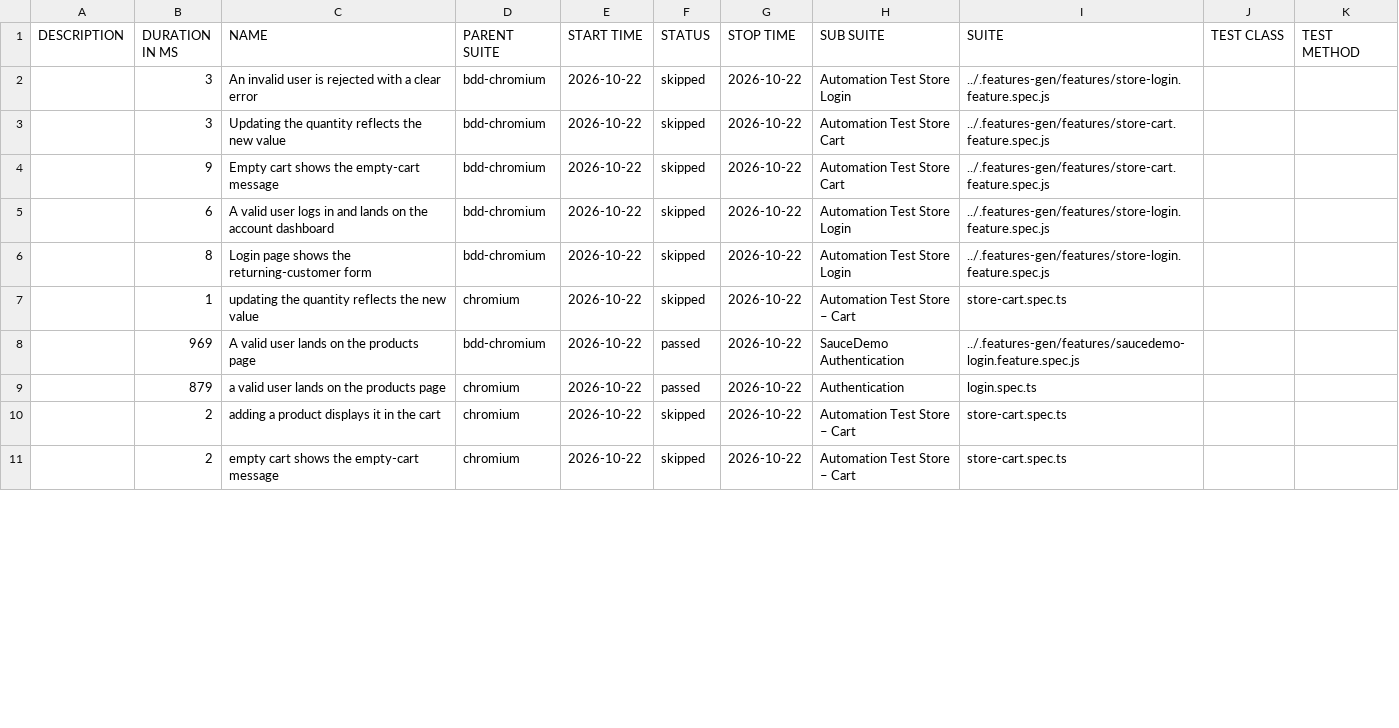
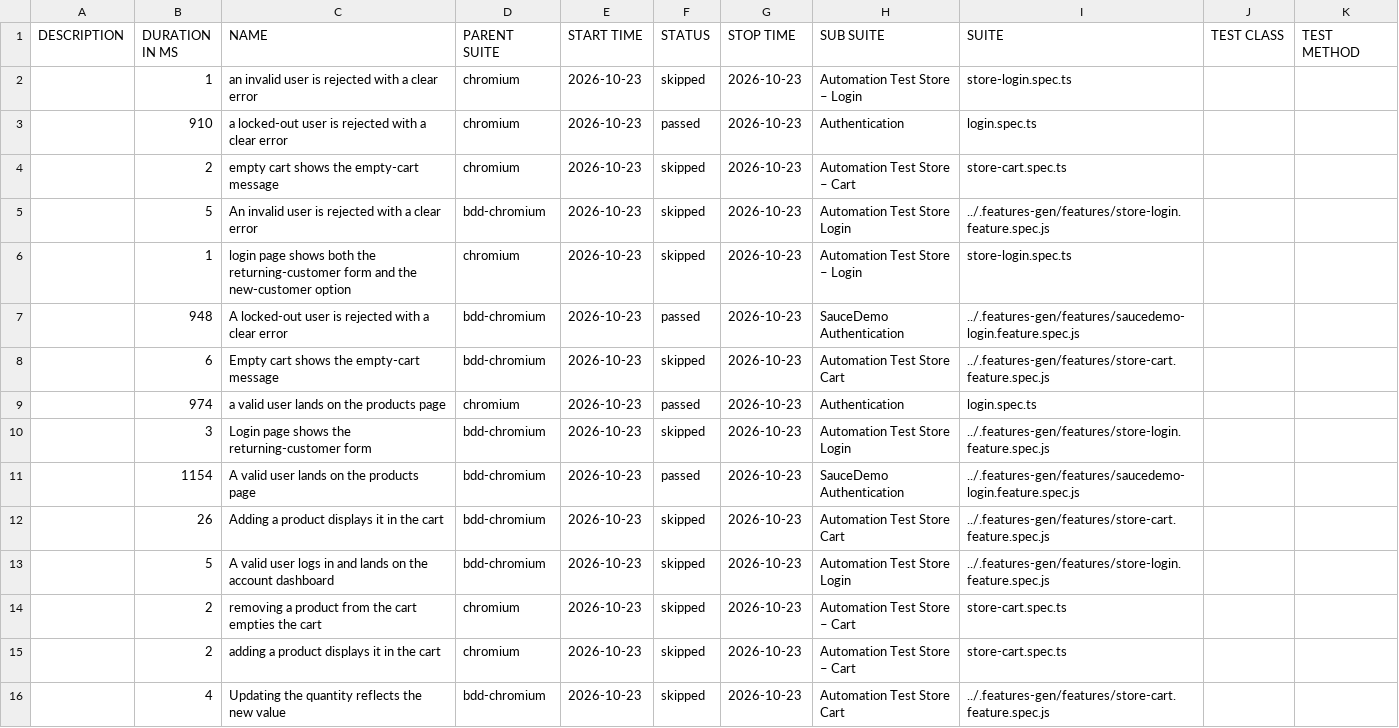
Before and after one commit to Cacheater/playwright-e2e-framework, a CSV file: data/suites.csv, drawn as a sheet; only a part is shown; the diff covers the shown part only.

```diff
--- a/data/suites.csv
+++ b/data/suites.csv
@@ -1,11 +1,16 @@
 "DESCRIPTION","DURATION IN MS","NAME","PARENT SUITE","START TIME","STATUS","STOP TIME","SUB SUITE","SUITE","TEST CLASS","TEST METHOD"
-"","3","An invalid user is rejected with a clear error","bdd-chromium","2026-10-22","skipped","2026-10-22","Automation Test Store Login","../.features-gen/features/store-login.feature.spec.js","",""
-"","3","Updating the quantity reflects the new value","bdd-chromium","2026-10-22","skipped","2026-10-22","Automation Test Store Cart","../.features-gen/features/store-cart.feature.spec.js","",""
-"","9","Empty cart shows the empty-cart message","bdd-chromium","2026-10-22","skipped","2026-10-22","Automation Test Store Cart","../.features-gen/features/store-cart.feature.spec.js","",""
-"","6","A valid user logs in and lands on the account dashboard","bdd-chromium","2026-10-22","skipped","2026-10-22","Automation Test Store Login","../.features-gen/features/store-login.feature.spec.js","",""
-"","8","Login page shows the returning-customer form","bdd-chromium","2026-10-22","skipped","2026-10-22","Automation Test Store Login","../.features-gen/features/store-login.feature.spec.js","",""
-"","1","updating the quantity reflects the new value","chromium","2026-10-22","skipped","2026-10-22","Automation Test Store – Cart","store-cart.spec.ts","",""
-"","969","A valid user lands on the products page","bdd-chromium","2026-10-22","passed","2026-10-22","SauceDemo Authentication","../.features-gen/features/saucedemo-login.feature.spec.js","",""
-"","879","a valid user lands on the products page","chromium","2026-10-22","passed","2026-10-22","Authentication","login.spec.ts","",""
-"","2","adding a product displays it in the cart","chromium","2026-10-22","skipped","2026-10-22","Automation Test Store – Cart","store-cart.spec.ts","",""
-"","2","empty cart shows the empty-cart message","chromium","2026-10-22","skipped","2026-10-22","Automation Test Store – Cart","store-cart.spec.ts","",""
+"","1","an invalid user is rejected with a clear error","chromium","2026-10-23","skipped","2026-10-23","Automation Test Store – Login","store-login.spec.ts","",""
+"","910","a locked-out user is rejected with a clear error","chromium","2026-10-23","passed","2026-10-23","Authentication","login.spec.ts","",""
+"","2","empty cart shows the empty-cart message","chromium","2026-10-23","skipped","2026-10-23","Automation Test Store – Cart","store-cart.spec.ts","",""
+"","5","An invalid user is rejected with a clear error","bdd-chromium","2026-10-23","skipped","2026-10-23","Automation Test Store Login","../.features-gen/features/store-login.feature.spec.js","",""
+"","1","login page shows both the returning-customer form and the new-customer option","chromium","2026-10-23","skipped","2026-10-23","Automation Test Store – Login","store-login.spec.ts","",""
+"","948","A locked-out user is rejected with a clear error","bdd-chromium","2026-10-23","passed","2026-10-23","SauceDemo Authentication","../.features-gen/features/saucedemo-login.feature.spec.js","",""
+"","6","Empty cart shows the empty-cart message","bdd-chromium","2026-10-23","skipped","2026-10-23","Automation Test Store Cart","../.features-gen/features/store-cart.feature.spec.js","",""
+"","974","a valid user lands on the products page","chromium","2026-10-23","passed","2026-10-23","Authentication","login.spec.ts","",""
+"","3","Login page shows the returning-customer form","bdd-chromium","2026-10-23","skipped","2026-10-23","Automation Test Store Login","../.features-gen/features/store-login.feature.spec.js","",""
+"","1154","A valid user lands on the products page","bdd-chromium","2026-10-23","passed","2026-10-23","SauceDemo Authentication","../.features-gen/features/saucedemo-login.feature.spec.js","",""
+"","26","Adding a product displays it in the cart","bdd-chromium","2026-10-23","skipped","2026-10-23","Automation Test Store Cart","../.features-gen/features/store-cart.feature.spec.js","",""
+"","5","A valid user logs in and lands on the account dashboard","bdd-chromium","2026-10-23","skipped","2026-10-23","Automation Test Store Login","../.features-gen/features/store-login.feature.spec.js","",""
+"","2","removing a product from the cart empties the cart","chromium","2026-10-23","skipped","2026-10-23","Automation Test Store – Cart","store-cart.spec.ts","",""
+"","2","adding a product displays it in the cart","chromium","2026-10-23","skipped","2026-10-23","Automation Test Store – Cart","store-cart.spec.ts","",""
+"","4","Updating the quantity reflects the new value","bdd-chromium","2026-10-23","skipped","2026-10-23","Automation Test Store Cart","../.features-gen/features/store-cart.feature.spec.js","",""
```
Also changed, not shown: 5 removed rows and 10 edited cells elsewhere in this file, 50 other files.
